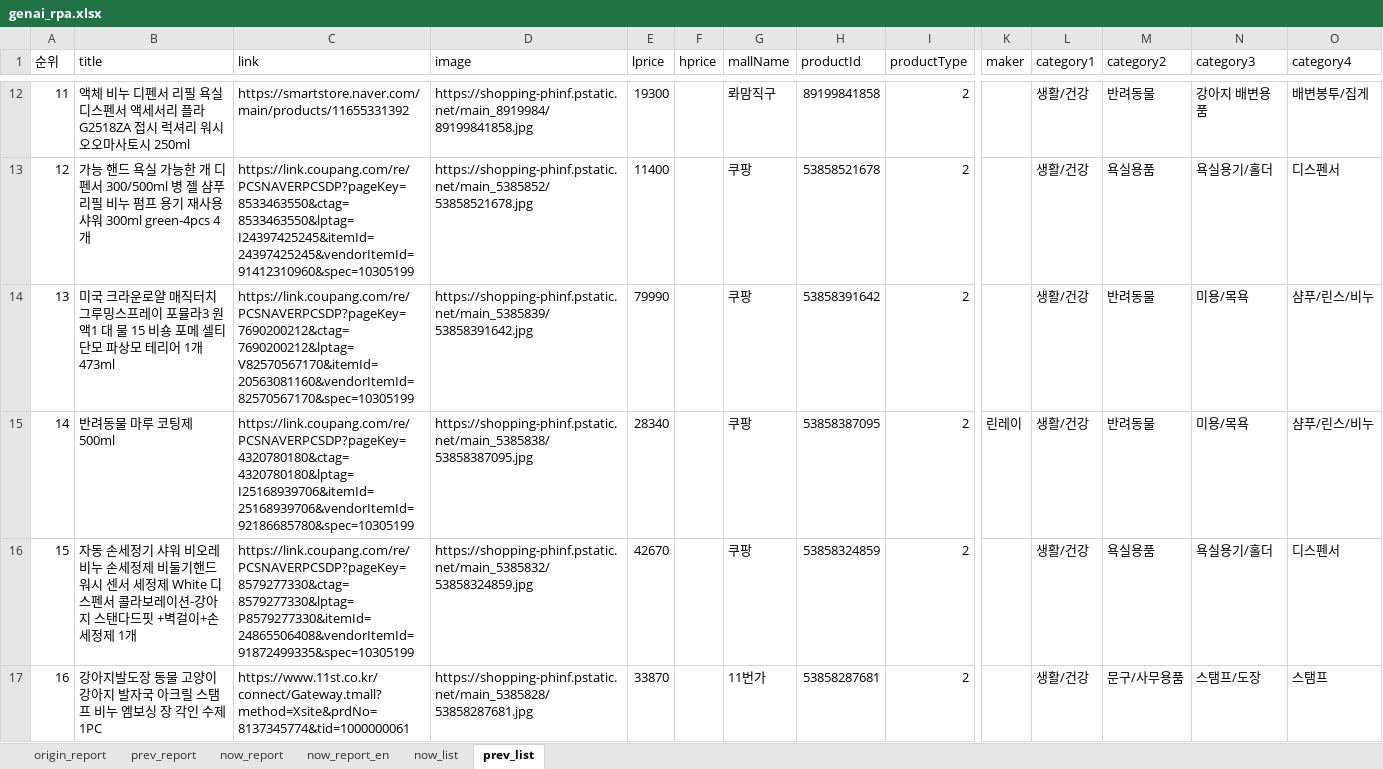
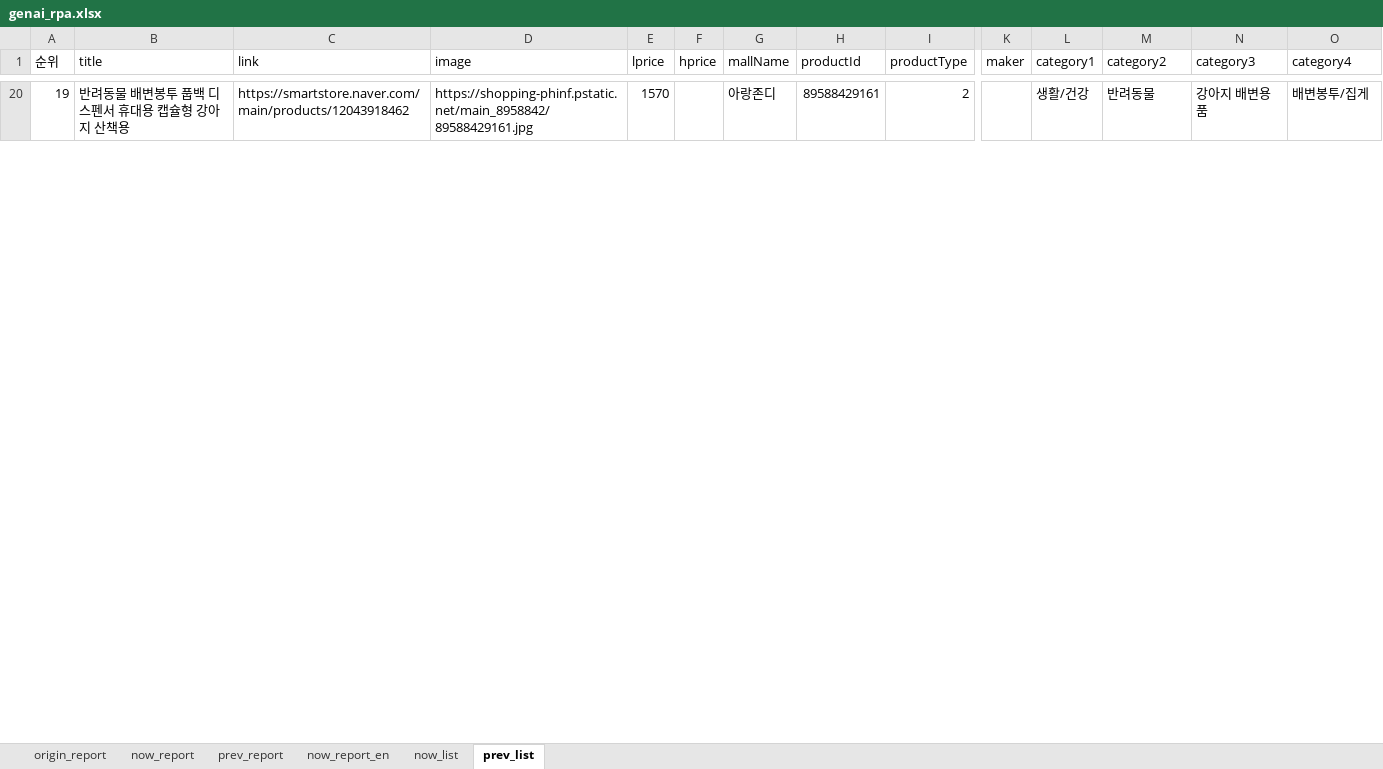
Before and after one commit to ksmindpks/ai_x, an Excel workbook: source/09_GenerativeAI_RPA/genai_rpa.xlsx, sheet prev_list, drawn as a sheet; only a part is shown, gaps mark what is left out; values as stored, in another font and other column widths than the file's, no borders; removed rows and columns are numbered as before the commit, all else as after; rows hold the shown columns only; the diff covers the shown part only; the diff names each change by its address in the sheet, - before the commit and + after, or states it on an @@ line.

```diff
--- a/source/09_GenerativeAI_RPA/genai_rpa.xlsx (sheet prev_list)
+++ b/source/09_GenerativeAI_RPA/genai_rpa.xlsx (sheet prev_list)
@@ sheet tab order changed: origin_report | now_report | prev_report | now_report_en | now_list | prev_list @@
-A20 (순위): 11
+A20 (순위): 19
-B20 (title): 액체 비누 디펜서 리필 욕실 디스펜서 액세서리 플라 G2518ZA 접시 럭셔리 워시 오오마사토시 250ml
+B20 (title): 반려동물 배변봉투 풉백 디스펜서 휴대용 캡슐형 강아지 산책용
-C20 (link): https://smartstore.naver.com/main/products/11655331392
+C20 (link): https://smartstore.naver.com/main/products/12043918462
-D20 (image): https://shopping-phinf.pstatic.net/main_8919984/89199841858.jpg
+D20 (image): https://shopping-phinf.pstatic.net/main_8958842/89588429161.jpg
-E20 (lprice): 19300
+E20 (lprice): 1570
-G20 (mallName): 롸맘직구
+G20 (mallName): 아랑존디
-H20 (productId): 89199841858
+H20 (productId): 89588429161
-row 13: 12 | 가능 핸드 욕실 가능한 개 디펜서 300/500ml 병 젤 샴푸 리필 비누 펌프 용기 재사용 샤워 300ml green-4pcs 4개 | https://link.coupang.com/re/PCSNAVERPCSDP?pageKey=8533463550&ctag=8533463550&lptag=I24397425245&itemId=24397425245&vendorItemId=91412310960&spec=10305199 | https://shopping-phinf.pstatic.net/main_5385852/53858521678.jpg | 11400 |  | 쿠팡 | 53858521678 | 2 |  | 생활/건강 | 욕실용품 | 욕실용기/홀더 | 디스펜서
-row 14: 13 | 미국 크라운로얄 매직터치 그루밍스프레이 포뮬라3 원액1 대 물 15 비숑 포메 셀티 단모 파상모 테리어 1개 473ml | https://link.coupang.com/re/PCSNAVERPCSDP?pageKey=7690200212&ctag=7690200212&lptag=V82570567170&itemId=20563081160&vendorItemId=82570567170&spec=10305199 | https://shopping-phinf.pstatic.net/main_5385839/53858391642.jpg | 79990 |  | 쿠팡 | 53858391642 | 2 |  | 생활/건강 | 반려동물 | 미용/목욕 | 샴푸/린스/비누
-row 15: 14 | 반려동물 마루 코팅제 500ml | https://link.coupang.com/re/PCSNAVERPCSDP?pageKey=4320780180&ctag=4320780180&lptag=I25168939706&itemId=25168939706&vendorItemId=92186685780&spec=10305199 | https://shopping-phinf.pstatic.net/main_5385838/53858387095.jpg | 28340 |  | 쿠팡 | 53858387095 | 2 | 린레이 | 생활/건강 | 반려동물 | 미용/목욕 | 샴푸/린스/비누
-row 16: 15 | 자동 손세정기 샤워 비오레 비누 손세정제 비둘기핸드워시 센서 세정제 White 디스펜서 콜라보레이션-강아지 스탠다드핏 +벽걸이+손 세정제 1개 | https://link.coupang.com/re/PCSNAVERPCSDP?pageKey=8579277330&ctag=8579277330&lptag=P8579277330&itemId=24865506408&vendorItemId=91872499335&spec=10305199 | https://shopping-phinf.pstatic.net/main_5385832/53858324859.jpg | 42670 |  | 쿠팡 | 53858324859 | 2 |  | 생활/건강 | 욕실용품 | 욕실용기/홀더 | 디스펜서
-row 17: 16 | 강아지발도장 동물 고양이 강아지 발자국 아크릴 스탬프 비누 엠보싱 장 각인 수제 1PC | https://www.11st.co.kr/connect/Gateway.tmall?method=Xsite&prdNo=8137345774&tid=1000000061 | https://shopping-phinf.pstatic.net/main_5385828/53858287681.jpg | 33870 |  | 11번가 | 53858287681 | 2 |  | 생활/건강 | 문구/사무용품 | 스탬프/도장 | 스탬프
```
Also changed, not shown: 19 added rows and 14 removed rows elsewhere in this sheet, sheet now_list, sheet now_report, sheet prev_report, 44 other files.
